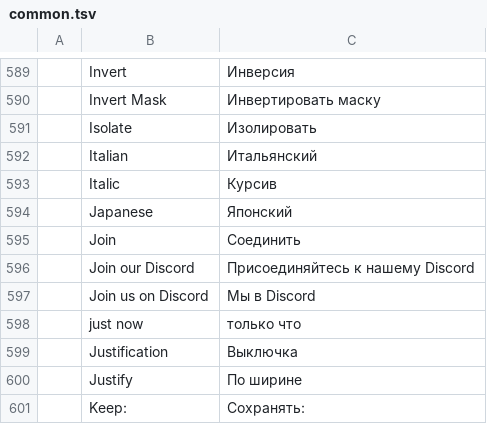
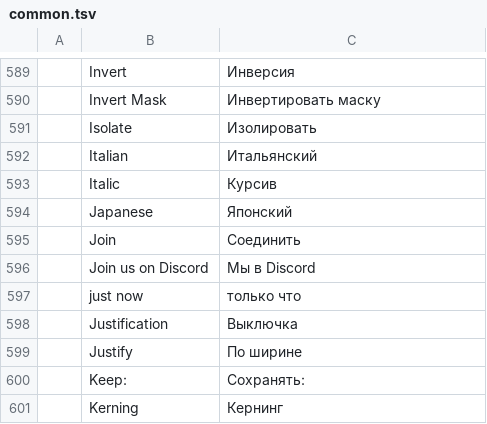
Before and after one commit to sintec-llc/sintec.pdf, a TSV file: i18n/locales/ru/common.tsv, drawn as a sheet; only a part is shown, gaps mark what is left out; the shorter side is filled out with more unchanged rows; the diff names each change by its address in the sheet, - before the commit and + after, or states it on an @@ line.

```diff
--- a/i18n/locales/ru/common.tsv
+++ b/i18n/locales/ru/common.tsv
-row 596:  | Join our Discord | Присоединяйтесь к нашему Discord
```
Also changed, not shown: i18n/locales/ru/pdfcraft.tsv, 22 other files.
